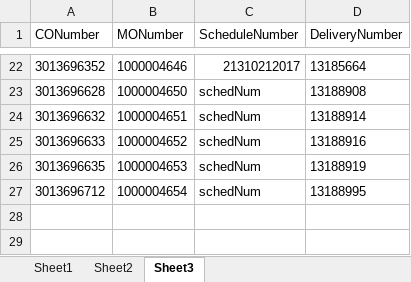
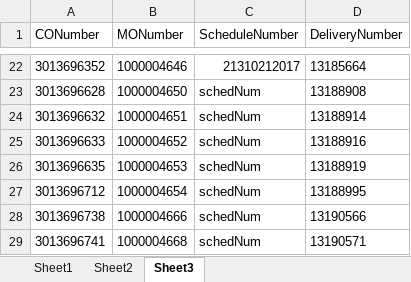
Before and after one commit to hbhardwaj03/Andyz-POC, an Excel workbook: Resources/1-Validation.xlsx, sheet Sheet3, drawn as a sheet; only a part is shown, gaps mark what is left out; values as stored, in another font and other column widths than the file's, no borders; the diff names each change by its address in the sheet, - before the commit and + after, or states it on an @@ line.

```diff
--- a/Resources/1-Validation.xlsx (sheet Sheet3)
+++ b/Resources/1-Validation.xlsx (sheet Sheet3)
+row 28: 3013696738 | 1000004666 | schedNum | 13190566
+row 29: 3013696741 | 1000004668 | schedNum | 13190571
```
Also changed, not shown: sheet Sheet2, 34 other files.
